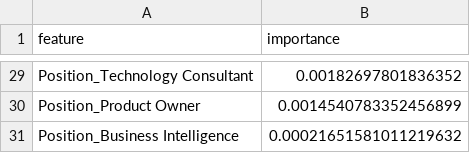
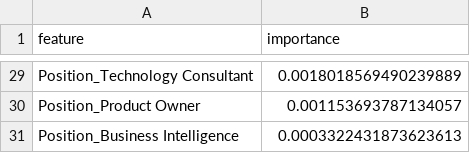
Before and after one commit to goveaangel/behavioral-analysis, a CSV file: outputs/csv/rf_feature_importances_engagement_estacionario.csv, drawn as a sheet; only a part is shown, gaps mark what is left out; the diff covers the shown part only; the diff names each change by its address in the sheet, - before the commit and + after, or states it on an @@ line.

```diff
--- a/outputs/csv/rf_feature_importances_engagement_estacionario.csv
+++ b/outputs/csv/rf_feature_importances_engagement_estacionario.csv
-B29 (importance): 0.00182697801836352
+B29 (importance): 0.0018018569490239889
-B30 (importance): 0.0014540783352456899
+B30 (importance): 0.001153693787134057
-B31 (importance): 0.00021651581011219632
+B31 (importance): 0.0003322431873623613
```
Also changed, not shown: 27 edited cells elsewhere in this file, outputs/csv/final_top_bottom_segments.csv, outputs/csv/model_evaluation_report.csv, 21 other files.
